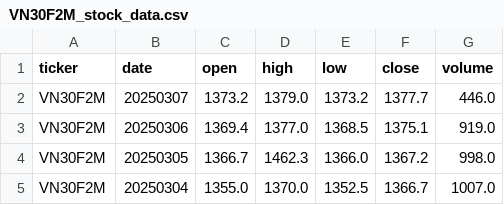
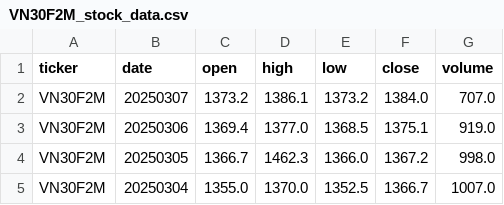
Before and after one commit to baeyuki/Stock-Data-analysist, a CSV file: data/raw/VN30F2M_stock_data.csv, drawn as a sheet; only a part is shown.

```diff
--- a/data/raw/VN30F2M_stock_data.csv
+++ b/data/raw/VN30F2M_stock_data.csv
@@ -1,3 +1,3 @@
 ticker,date,open,high,low,close,volume
-VN30F2M,20250307,1373.2,1379.0,1373.2,1377.7,446.0
+VN30F2M,20250307,1373.2,1386.1,1373.2,1384.0,707.0
 VN30F2M,20250306,1369.4,1377.0,1368.5,1375.1,919.0
```
Also changed, not shown: data/raw/VN30F1M_stock_data.csv, data/raw/VN30_stock_data.csv, 17 other files.
